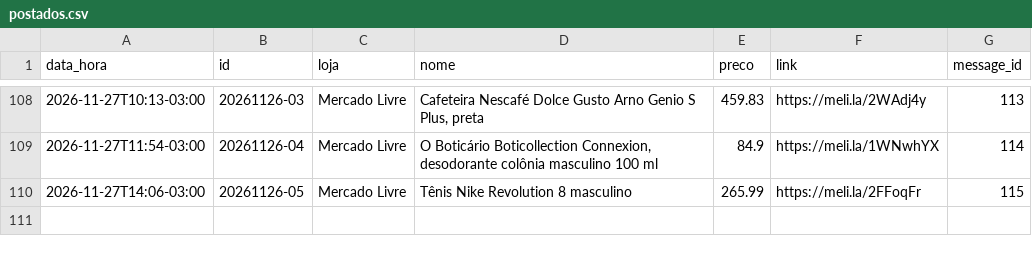
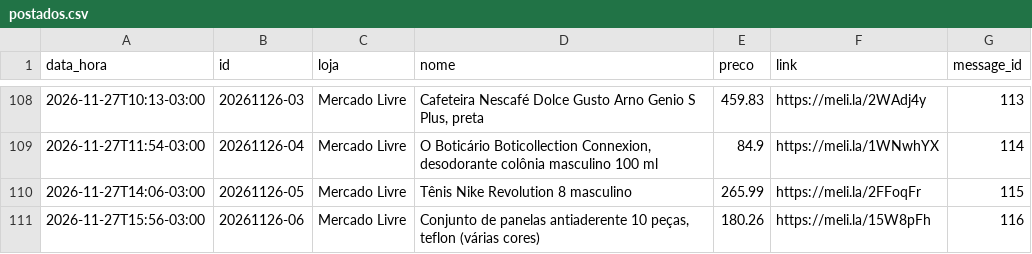
Before and after one commit to quantopagarei-sketch/quantocobrarpj, a CSV file: postados.csv, drawn as a sheet; only a part is shown, gaps mark what is left out.

```diff
--- a/postados.csv
+++ b/postados.csv
@@ -110 +110,2 @@ data_hora,id,loja,nome,preco,link,message_id
 2026-11-27T14:06-03:00,20261126-05,Mercado Livre,Tênis Nike Revolution 8 masculino,265.99,https://meli.la/2FFoqFr,115
+2026-11-27T15:56-03:00,20261126-06,Mercado Livre,"Conjunto de panelas antiaderente 10 peças, teflon (várias cores)",180.26,https://meli.la/15W8pFh,116
```
Also changed, not shown: metricas.csv, 1 other file.
